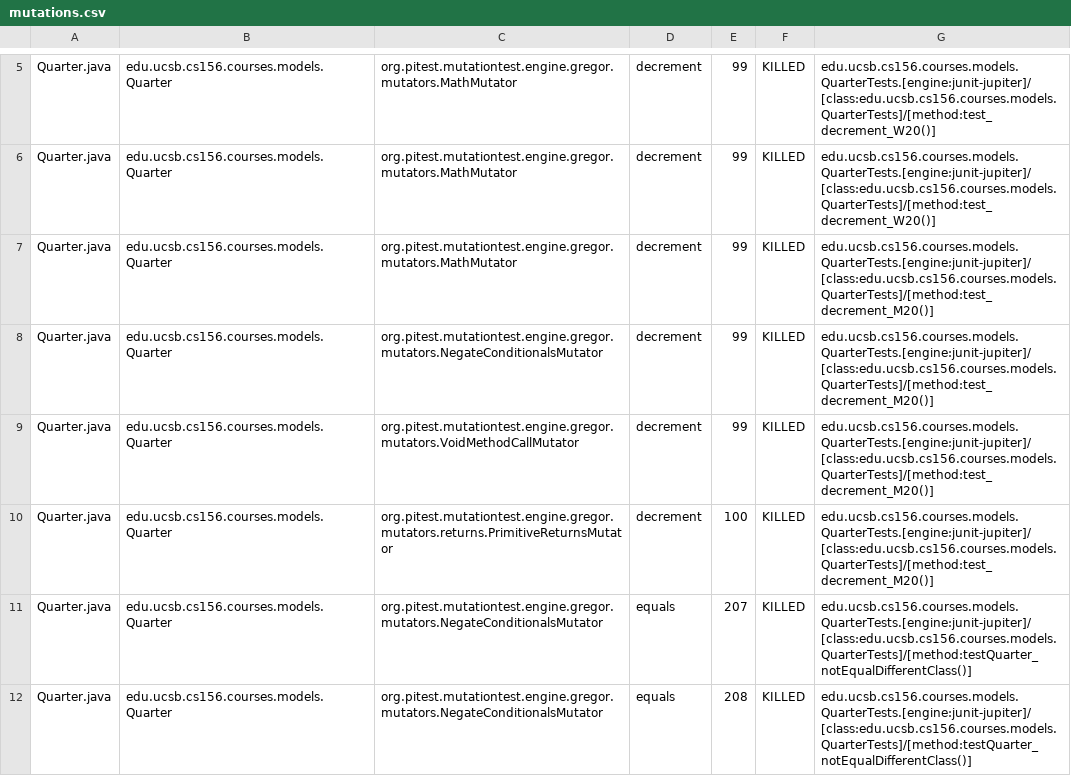
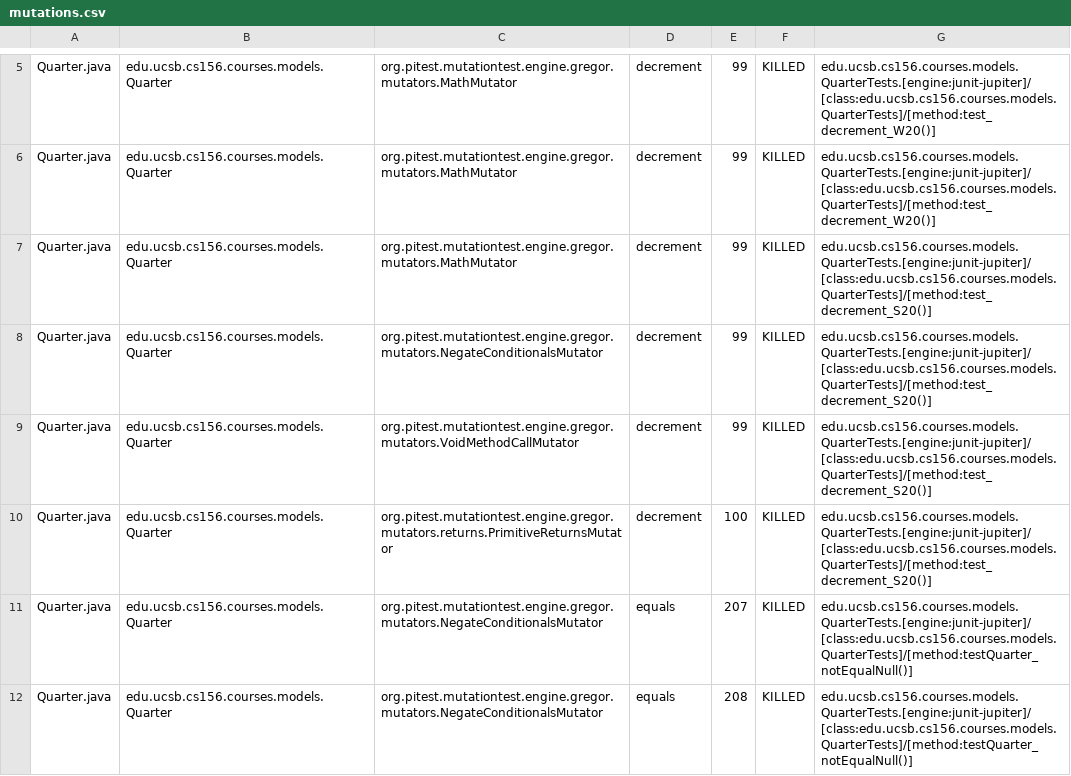
Before and after one commit to ucsb-cs156-w24/proj-courses-w24-5pm-4, a CSV file: prs/28/pitest/mutations.csv, drawn as a sheet; only a part is shown, gaps mark what is left out; the diff covers the shown part only.

Commit message:
Deploying to gh-pages from @ ucsb-cs156-w24/proj-courses-w24-5pm-4@4db264c594b44035ef9a2485c3e360cce37e50cb 🚀

```diff
--- a/prs/28/pitest/mutations.csv
+++ b/prs/28/pitest/mutations.csv
@@ -6,7 +6,7 @@ Quarter.java,edu.ucsb.cs156.courses.models.Quarter,org.pitest.mutationtest.engin
 Quarter.java,edu.ucsb.cs156.courses.models.Quarter,org.pitest.mutationtest.engine.gregor.mutators.MathMutator,decrement,99,KILLED,edu.ucsb.cs156.courses.models.QuarterTests.[engine:junit-jupiter]/[class:edu.ucsb.cs156.courses.models.QuarterTests]/[method:test_decrement_W20()]
-Quarter.java,edu.ucsb.cs156.courses.models.Quarter,org.pitest.mutationtest.engine.gregor.mutators.MathMutator,decrement,99,KILLED,edu.ucsb.cs156.courses.models.QuarterTests.[engine:junit-jupiter]/[class:edu.ucsb.cs156.courses.models.QuarterTests]/[method:test_decrement_M20()]
-Quarter.java,edu.ucsb.cs156.courses.models.Quarter,org.pitest.mutationtest.engine.gregor.mutators.NegateConditionalsMutator,decrement,99,KILLED,edu.ucsb.cs156.courses.models.QuarterTests.[engine:junit-jupiter]/[class:edu.ucsb.cs156.courses.models.QuarterTests]/[method:test_decrement_M20()]
-Quarter.java,edu.ucsb.cs156.courses.models.Quarter,org.pitest.mutationtest.engine.gregor.mutators.VoidMethodCallMutator,decrement,99,KILLED,edu.ucsb.cs156.courses.models.QuarterTests.[engine:junit-jupiter]/[class:edu.ucsb.cs156.courses.models.QuarterTests]/[method:test_decrement_M20()]
-Quarter.java,edu.ucsb.cs156.courses.models.Quarter,org.pitest.mutationtest.engine.gregor.mutators.returns.PrimitiveReturnsMutator,decrement,100,KILLED,edu.ucsb.cs156.courses.models.QuarterTests.[engine:junit-jupiter]/[class:edu.ucsb.cs156.courses.models.QuarterTests]/[method:test_decrement_M20()]
-Quarter.java,edu.ucsb.cs156.courses.models.Quarter,org.pitest.mutationtest.engine.gregor.mutators.NegateConditionalsMutator,equals,207,KILLED,edu.ucsb.cs156.courses.models.QuarterTests.[engine:junit-jupiter]/[class:edu.ucsb.cs156.courses.models.QuarterTests]/[method:testQuarter_notEqualDifferentClass()]
-Quarter.java,edu.ucsb.cs156.courses.models.Quarter,org.pitest.mutationtest.engine.gregor.mutators.NegateConditionalsMutator,equals,208,KILLED,edu.ucsb.cs156.courses.models.QuarterTests.[engine:junit-jupiter]/[class:edu.ucsb.cs156.courses.models.QuarterTests]/[method:testQuarter_notEqualDifferentClass()]
+Quarter.java,edu.ucsb.cs156.courses.models.Quarter,org.pitest.mutationtest.engine.gregor.mutators.MathMutator,decrement,99,KILLED,edu.ucsb.cs156.courses.models.QuarterTests.[engine:junit-jupiter]/[class:edu.ucsb.cs156.courses.models.QuarterTests]/[method:test_decrement_S20()]
+Quarter.java,edu.ucsb.cs156.courses.models.Quarter,org.pitest.mutationtest.engine.gregor.mutators.NegateConditionalsMutator,decrement,99,KILLED,edu.ucsb.cs156.courses.models.QuarterTests.[engine:junit-jupiter]/[class:edu.ucsb.cs156.courses.models.QuarterTests]/[method:test_decrement_S20()]
+Quarter.java,edu.ucsb.cs156.courses.models.Quarter,org.pitest.mutationtest.engine.gregor.mutators.VoidMethodCallMutator,decrement,99,KILLED,edu.ucsb.cs156.courses.models.QuarterTests.[engine:junit-jupiter]/[class:edu.ucsb.cs156.courses.models.QuarterTests]/[method:test_decrement_S20()]
+Quarter.java,edu.ucsb.cs156.courses.models.Quarter,org.pitest.mutationtest.engine.gregor.mutators.returns.PrimitiveReturnsMutator,decrement,100,KILLED,edu.ucsb.cs156.courses.models.QuarterTests.[engine:junit-jupiter]/[class:edu.ucsb.cs156.courses.models.QuarterTests]/[method:test_decrement_S20()]
+Quarter.java,edu.ucsb.cs156.courses.models.Quarter,org.pitest.mutationtest.engine.gregor.mutators.NegateConditionalsMutator,equals,207,KILLED,edu.ucsb.cs156.courses.models.QuarterTests.[engine:junit-jupiter]/[class:edu.ucsb.cs156.courses.models.QuarterTests]/[method:testQuarter_notEqualNull()]
+Quarter.java,edu.ucsb.cs156.courses.models.Quarter,org.pitest.mutationtest.engine.gregor.mutators.NegateConditionalsMutator,equals,208,KILLED,edu.ucsb.cs156.courses.models.QuarterTests.[engine:junit-jupiter]/[class:edu.ucsb.cs156.courses.models.QuarterTests]/[method:testQuarter_notEqualNull()]
```
Also changed, not shown: 59 edited cells elsewhere in this file, 39 other files.
